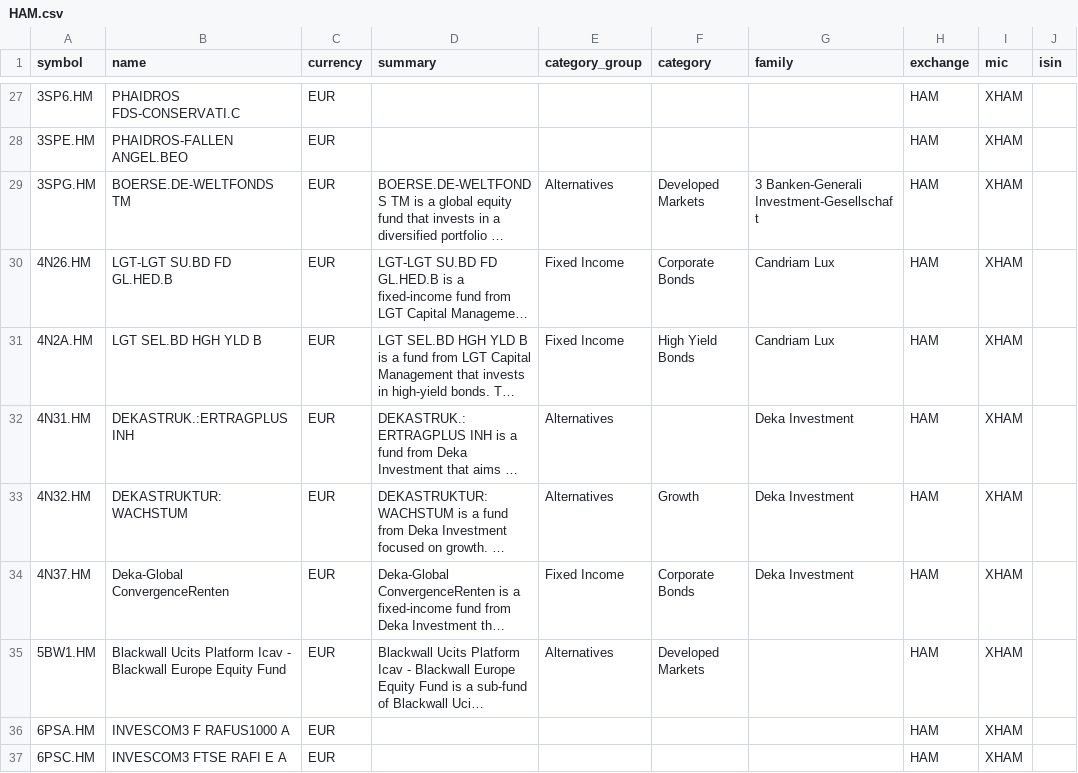
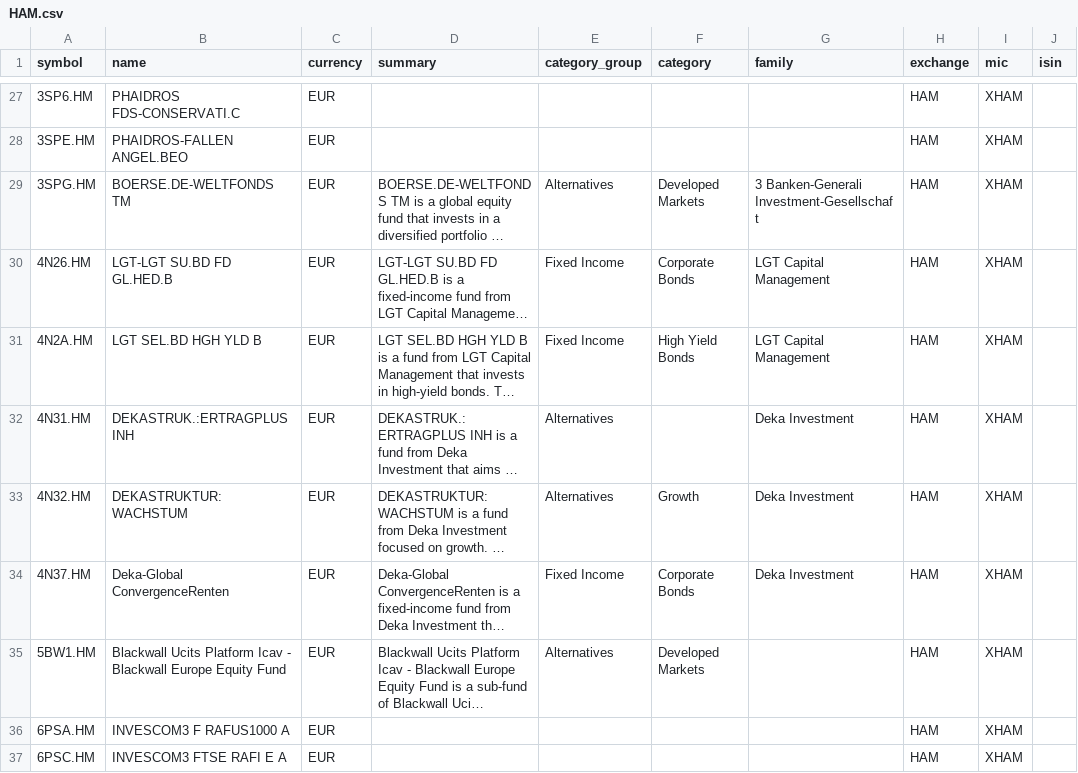
Before and after one commit to JerBouma/FinanceDatabase, a CSV file: database/etfs/HAM.csv, drawn as a sheet; only a part is shown, gaps mark what is left out; long unchanged cells end in …; the diff names each change by its address in the sheet, - before the commit and + after, or states it on an @@ line.

Commit message:
Fix LGT fund family mislabeling and SCHF/UCON/UITB category_group mismatch
17 LGT-branded funds across DUS/HAM/MUN/BER carried family="Candriam Lux"
despite their own summary text correctly stating "is a fund from LGT
Capital Management". SCHF (international equity index ETF) had
category_group="Fixed Income"; UCON/UITB (bond ETFs) had
category_group="Equities" — both contradicted their own category and
summary text.

```diff
--- a/database/etfs/HAM.csv
+++ b/database/etfs/HAM.csv
-G30:G31 (family): Candriam Lux
+G30:G31 (family): LGT Capital Management
```
Also changed, not shown: 4 other files.
